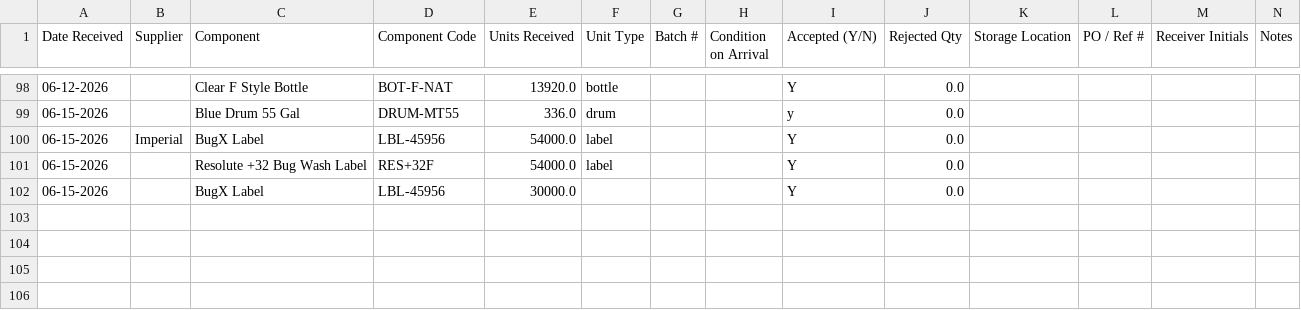
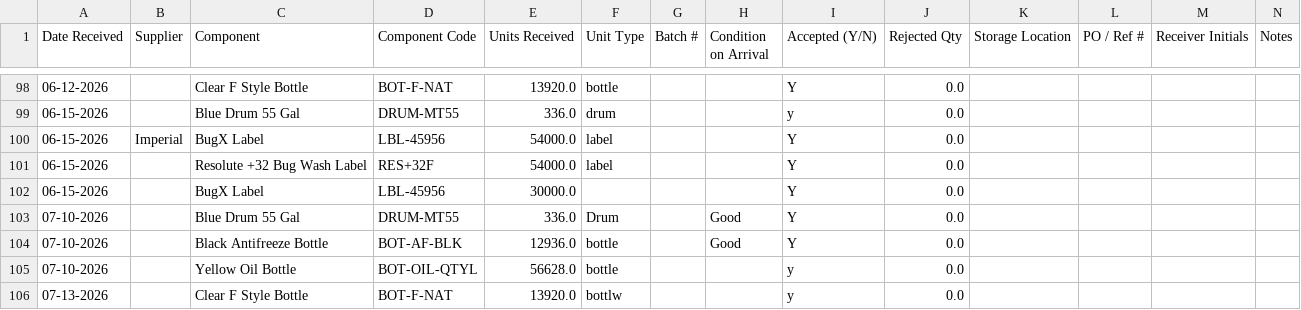
Before and after one commit to adzlxix/plc-python-inventory, a CSV file: RCV-01.csv, drawn as a sheet; only a part is shown, gaps mark what is left out.

```diff
--- a/RCV-01.csv
+++ b/RCV-01.csv
@@ -102 +102,5 @@ Date Received,Supplier,Component,Component Code,Units Received,Unit Type,Batch #
 06-15-2026,,BugX Label,LBL-45956,30000.0,,,,Y,0.0,,,,
+07-10-2026,,Blue Drum 55 Gal,DRUM-MT55,336.0,Drum,,Good,Y,0.0,,,,
+07-10-2026,,Black Antifreeze Bottle,BOT-AF-BLK,12936.0,bottle,,Good,Y,0.0,,,,
+07-10-2026,,Yellow Oil Bottle,BOT-OIL-QTYL,56628.0,bottle,,,y,0.0,,,,
+07-13-2026,,Clear F Style Bottle,BOT-F-NAT,13920.0,bottlw,,,y,0.0,,,,
```
Also changed, not shown: FG-01.csv, INV-01.csv, 4 other files.
